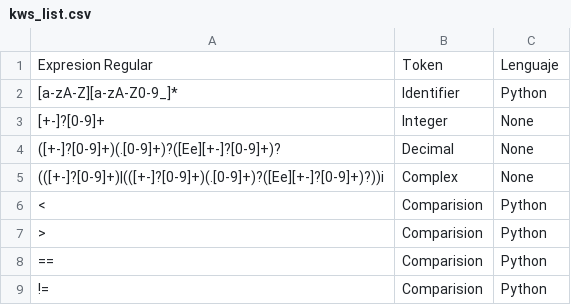
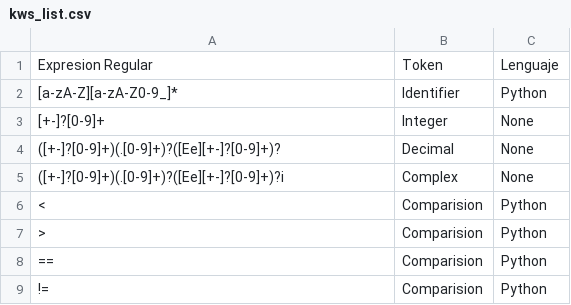
Before and after one commit to ValdezFOmar/AutomataJFlex, a CSV file: doc/kws_list.csv, drawn as a sheet; only a part is shown.

```diff
--- a/doc/kws_list.csv
+++ b/doc/kws_list.csv
@@ -4,3 +4,3 @@ Expresion Regular,Token,Lenguaje
 "([+-]?[0-9]+)(.[0-9]+)?([Ee][+-]?[0-9]+)?",Decimal,None
-"(([+-]?[0-9]+)|(([+-]?[0-9]+)(.[0-9]+)?([Ee][+-]?[0-9]+)?))i",Complex,None
+"([+-]?[0-9]+)(.[0-9]+)?([Ee][+-]?[0-9]+)?i",Complex,None
 <,Comparision,Python
```
Also changed, not shown: doc/tokens.csv.
